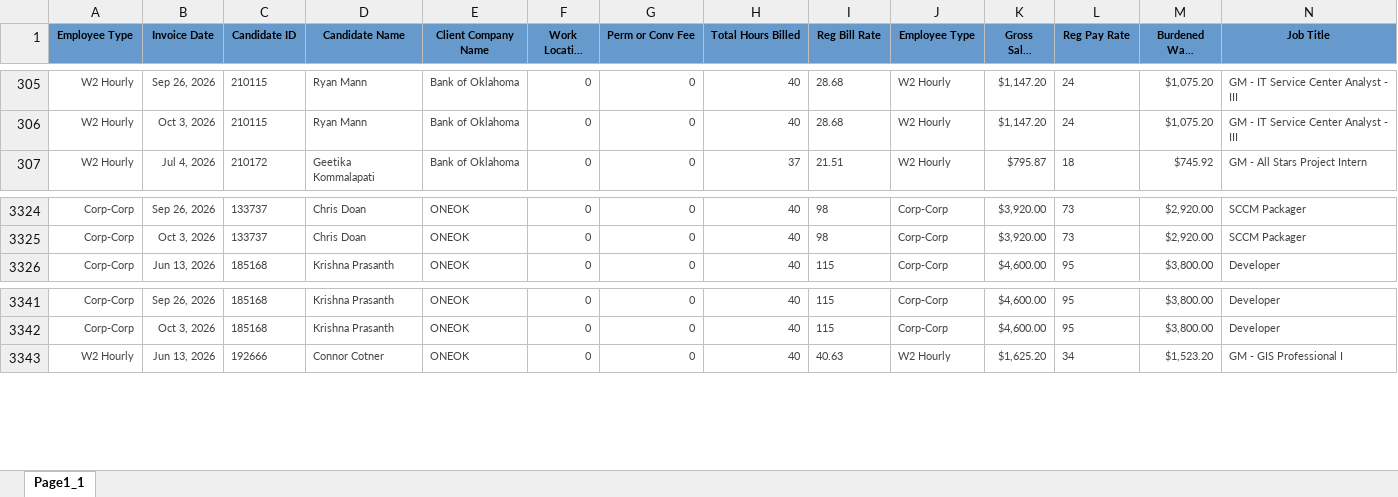
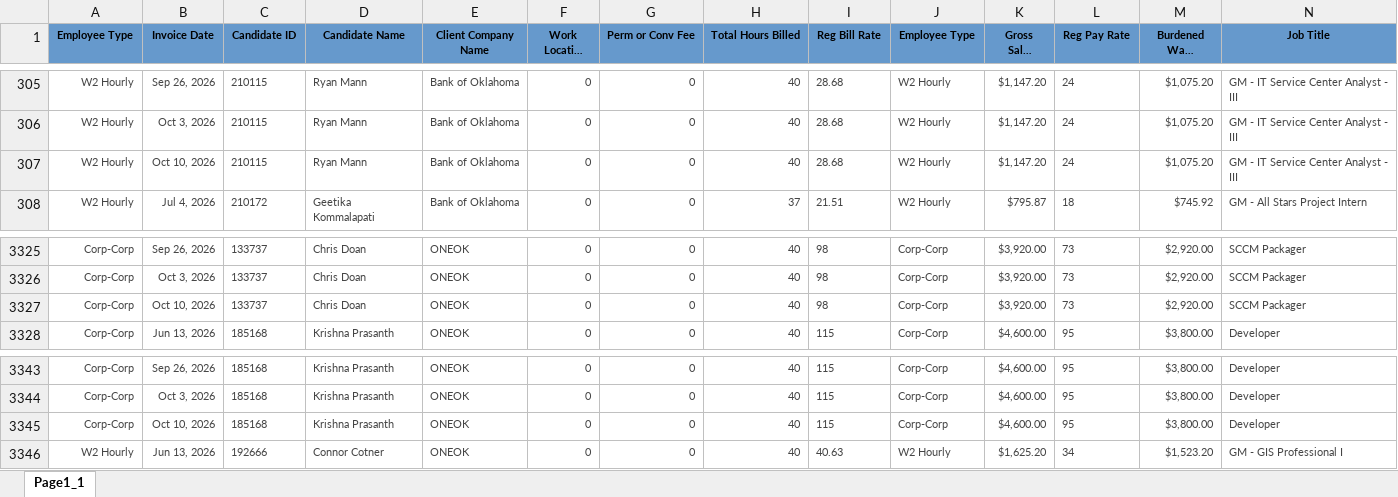
Before and after one commit to Pwilson37OTS/oaktree-invoice-reconciler, an Excel workbook: data/billable_charges.xlsx, sheet Page1_1, drawn as a sheet; only a part is shown, gaps mark what is left out; long unchanged cells end in …; values as stored, in another font and other column widths than the file's, no borders; rows hold the shown columns only; the diff names each change by its address in the sheet, - before the commit and + after, or states it on an @@ line.

```diff
--- a/data/billable_charges.xlsx (sheet Page1_1)
+++ b/data/billable_charges.xlsx (sheet Page1_1)
+row 307: W2 Hourly | Oct 10, 2026 | 210115 | Ryan Mann | Bank of Oklahoma | 0 | 0 | 40 | 28.68 | W2 Hourly | $1,147.20 | 24 | $1,075.20 | GM - IT Service Center Analyst - III
+row 3327: Corp-Corp | Oct 10, 2026 | 133737 | Chris Doan | ONEOK | 0 | 0 | 40 | 98 | Corp-Corp | $3,920.00 | 73 | $2,920.00 | SCCM Packager
+row 3345: Corp-Corp | Oct 10, 2026 | 185168 | Krishna Prasanth | ONEOK | 0 | 0 | 40 | 115 | Corp-Corp | $4,600.00 | 95 | $3,800.00 | Developer
```
Also changed, not shown: data/audit_rev_ots.xlsx, data/billable_charges_CTS.xlsx.
